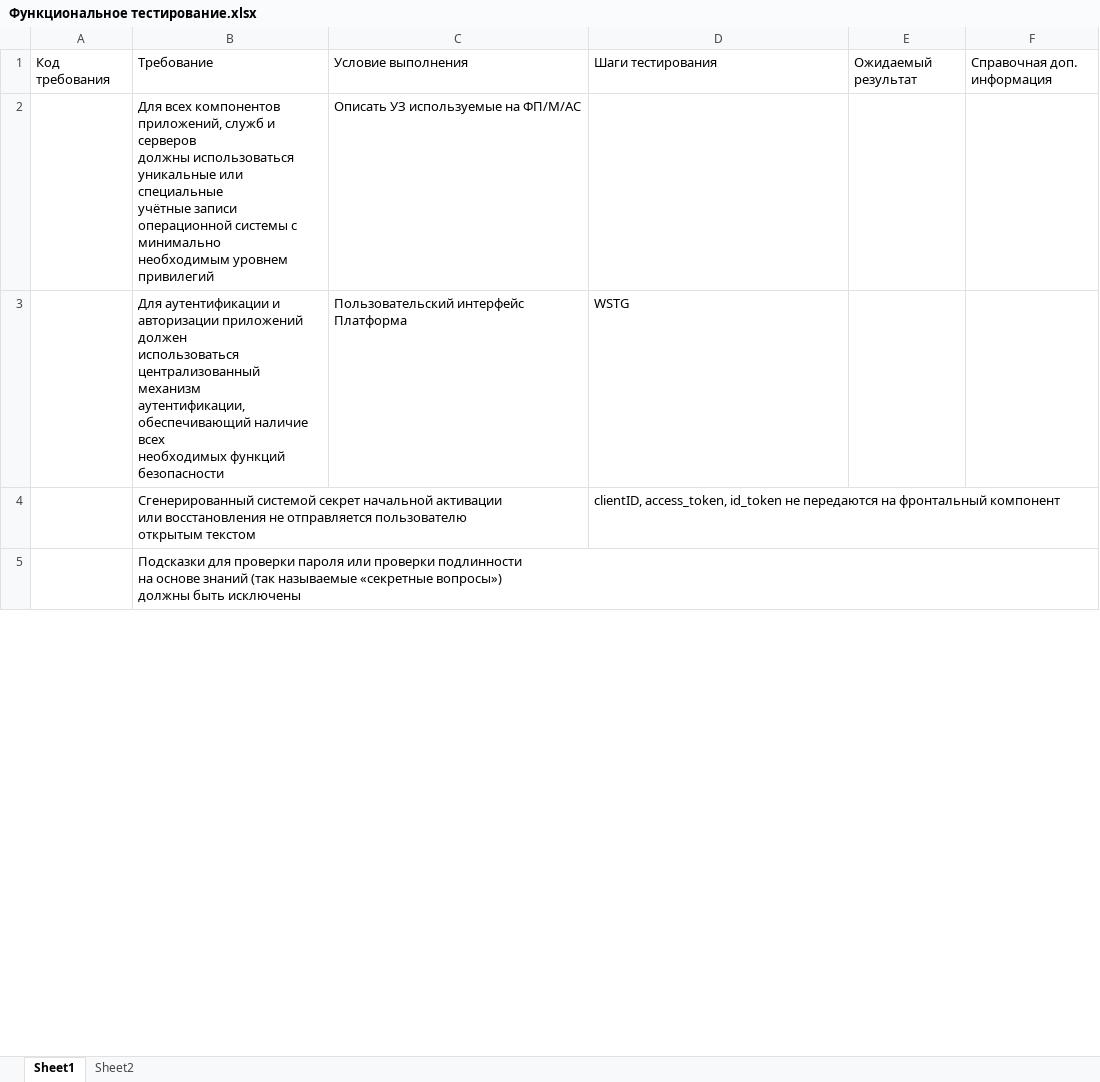
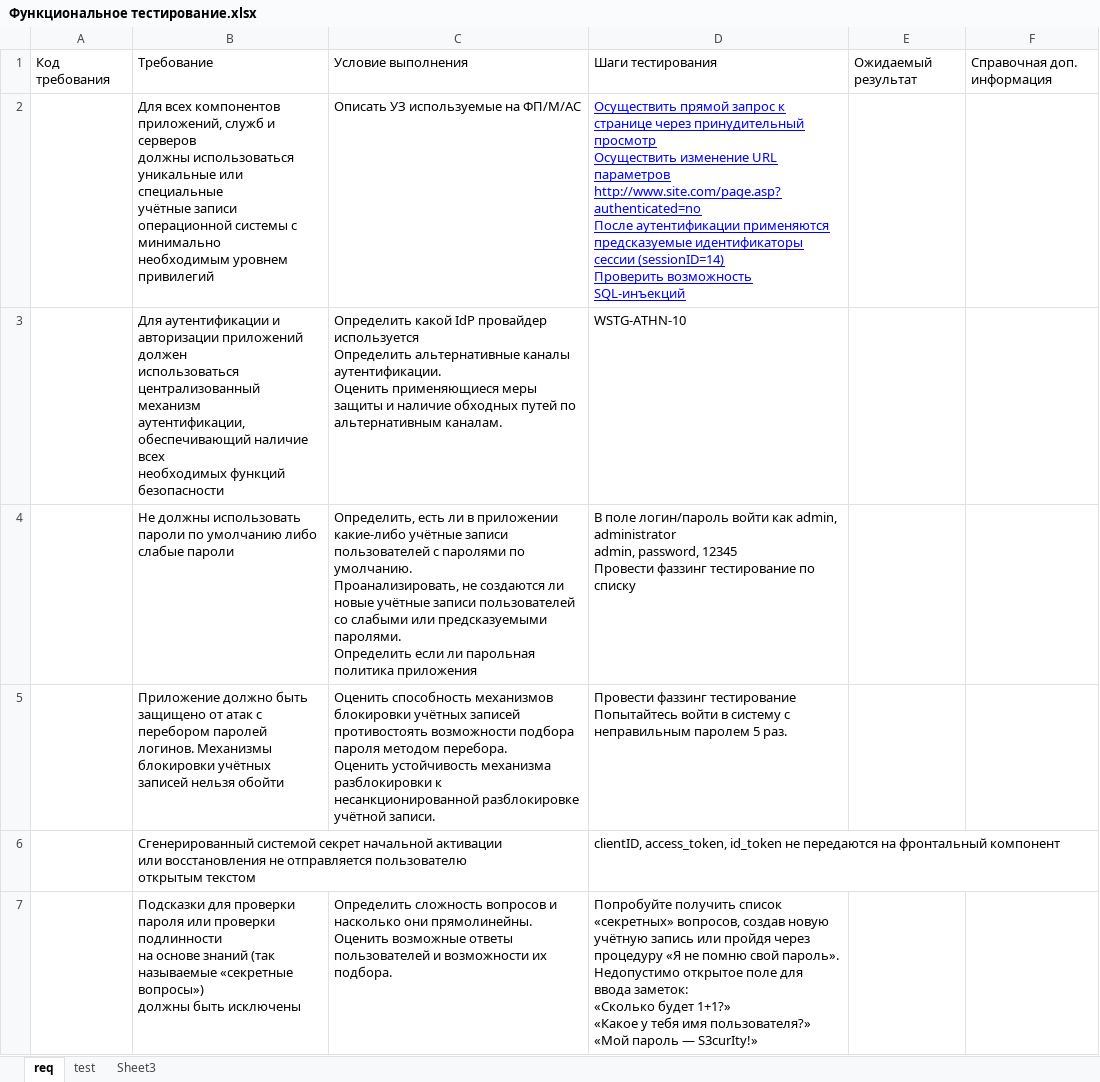
Before and after one commit to FIR-UIII/notes, an Excel workbook: AppSec DevSecOps/Функциональное тестирование.xlsx, sheet req, drawn as a sheet; only a part is shown; values as stored, in another font and other column widths than the file's, no borders; charts and pictures not drawn; addresses are those after the commit; ↵ is a line break in a cell; the diff covers the shown part only; the diff names each change by its address in the sheet, - before the commit and + after, or states it on an @@ line.

```diff
--- a/AppSec DevSecOps/Функциональное тестирование.xlsx (sheet req)
+++ b/AppSec DevSecOps/Функциональное тестирование.xlsx (sheet req)
-sheet tab: Sheet1
+sheet tab: req
-sheet tab: Sheet2
+sheet tab: test
+sheet tab: Sheet3
-D2: (empty)
+D2: Осуществить прямой запрос к странице через принудительный просмотр ↵ Осуществить изменение URL параметров http://www.site.com/page.asp?authenticated=no ↵ После аутентификации применяются предсказуемые идентификаторы сессии (sessionID=14) ↵ Проверить возможность SQL-инъекций
-C3: Пользовательский интерфейс ↵ Платформа
+C3: Определить какой IdP провайдер используется ↵ Определить альтернативные каналы аутентификации. ↵ Оценить применяющиеся меры защиты и наличие обходных путей по альтернативным каналам.
-D3: WSTG
+D3: WSTG-ATHN-10
+row 4:  | Не должны использовать пароли по умолчанию либо слабые пароли | Определить, есть ли в приложении какие-либо учётные записи пользователей с паролями по умолчанию. ↵ Проанализировать, не создаются ли новые учётные записи пользователей со слабыми или предсказуемыми паролями. ↵ Определить если ли парольная политика приложения | В поле логин/пароль войти как admin, administrator ↵ admin, password, 12345 ↵ Провести фаззинг тестирование по списку
+row 5:  | Приложение должно быть защищено от атак с перебором паролей ↵ логинов. Механизмы блокировки учётных записей нельзя обойти | Оценить способность механизмов блокировки учётных записей противостоять возможности подбора пароля методом перебора. ↵ Оценить устойчивость механизма разблокировки к несанкционированной разблокировке учётной записи. | Провести фаззинг тестирование ↵ Попытайтесь войти в систему с неправильным паролем 5 раз.
-C7: (empty)
+C7: Определить сложность вопросов и насколько они прямолинейны. ↵ Оценить возможные ответы пользователей и возможности их подбора.
-D7: (empty)
+D7: Попробуйте получить список «секретных» вопросов, создав новую учётную запись или пройдя через процедуру «Я не помню свой пароль». ↵ Недопустимо открытое поле для ввода заметок: ↵ «Сколько будет 1+1?» ↵ «Какое у тебя имя пользователя?» ↵ «Мой пароль — S3curIty!»
```
Also changed, not shown: 3 added rows, 2 removed rows and 9 edited cells elsewhere in this sheet, sheet test, charts or pictures, 2 other files.
